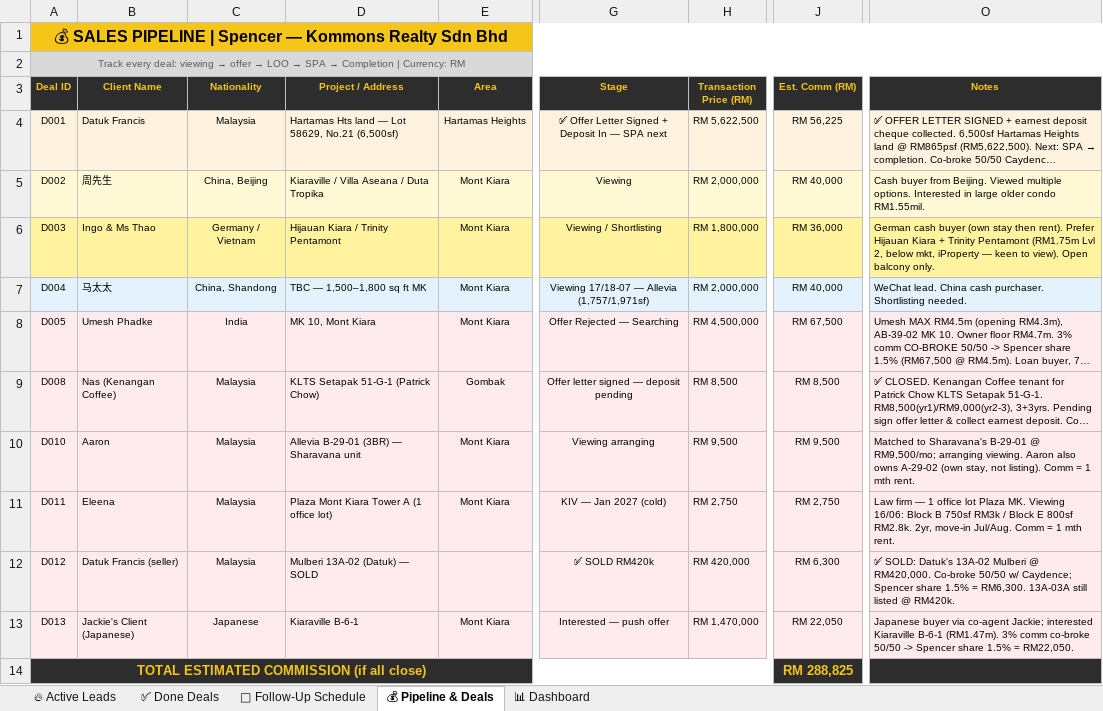
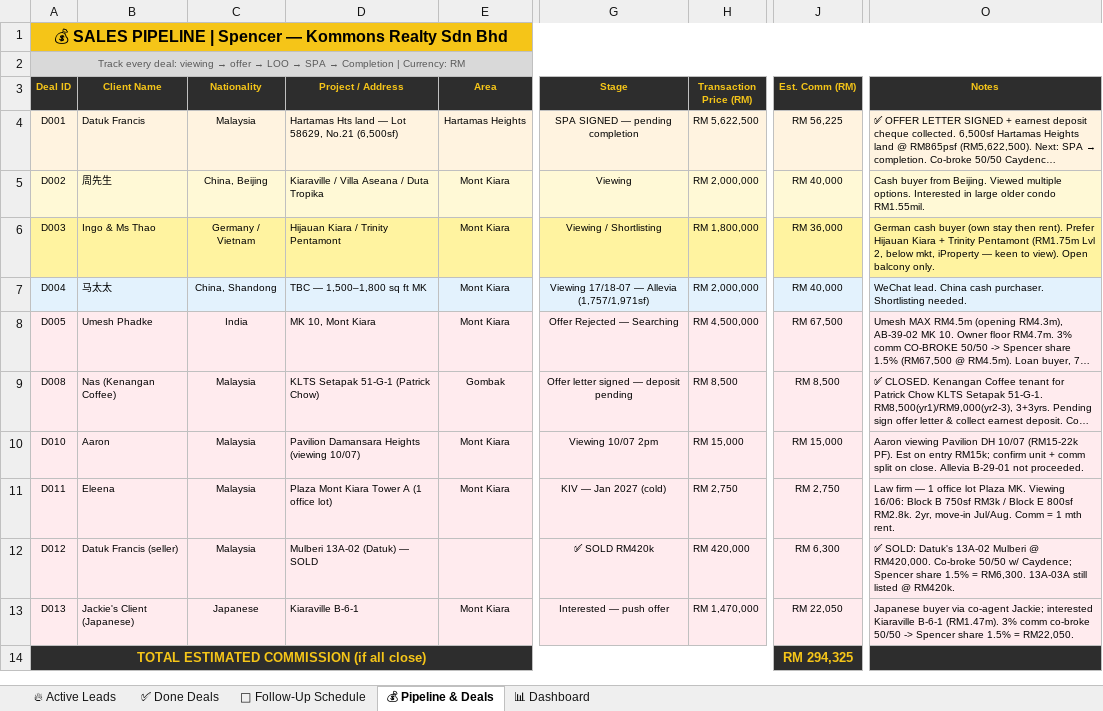
Before and after one commit to Spencerr2626/Spencer, an Excel workbook: references/crm/Spencer_Kommons_CRM_v3.xlsx, sheet 💰 Pipeline & Deals, drawn as a sheet; only a part is shown, gaps mark what is left out; long unchanged cells end in …; values as stored, in another font and other column widths than the file's, no borders; charts and pictures not drawn; the diff names each change by its address in the sheet, - before the commit and + after, or states it on an @@ line.

```diff
--- a/references/crm/Spencer_Kommons_CRM_v3.xlsx (sheet 💰 Pipeline & Deals)
+++ b/references/crm/Spencer_Kommons_CRM_v3.xlsx (sheet 💰 Pipeline & Deals)
-G4 (Stage): ✅ Offer Letter Signed + Deposit In — SPA next
+G4 (Stage): SPA SIGNED — pending completion
-D10 (Project / Address): Allevia B-29-01 (3BR) — Sharavana unit
+D10 (Project / Address): Pavilion Damansara Heights (viewing 10/07)
-G10 (Stage): Viewing arranging
+G10 (Stage): Viewing 10/07 2pm
-H10 (Transaction Price (RM)): RM 9,500
+H10 (Transaction Price (RM)): RM 15,000
-J10 (Est. Comm (RM)): RM 9,500
+J10 (Est. Comm (RM)): RM 15,000
-O10 (Notes): Matched to Sharavana's B-29-01 @ RM9,500/mo; arranging viewing. Aaron also owns A-29-02 (own stay, not listing). Comm = 1 mth rent.
+O10 (Notes): Aaron viewing Pavilion DH 10/07 (RM15-22k PF). Est on entry RM15k; confirm unit + comm split on close. Allevia B-29-01 not proceeded.
-J14 (Est. Comm (RM)): RM 288,825
+J14 (Est. Comm (RM)): RM 294,325
```
Also changed, not shown: sheet 📅 Follow-Up Schedule, sheet 🔥 Active Leads, sheet ✅ Done Deals, sheet 📊 Dashboard, 1 other file.
